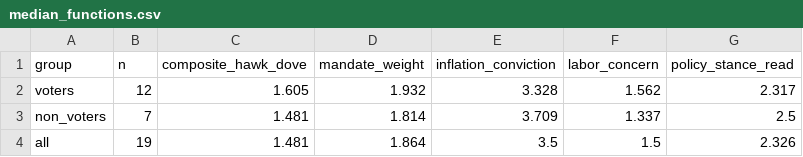
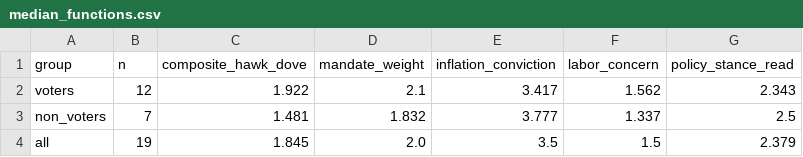
Before and after one commit to mrabelosouza-maker/fomc, a CSV file: results/median_functions.csv, drawn as a sheet.

```diff
--- a/results/median_functions.csv
+++ b/results/median_functions.csv
@@ -1,4 +1,4 @@
 group,n,composite_hawk_dove,mandate_weight,inflation_conviction,labor_concern,policy_stance_read
-voters,12,1.605,1.932,3.328,1.562,2.317
-non_voters,7,1.481,1.814,3.709,1.337,2.5
-all,19,1.481,1.864,3.5,1.5,2.326
+voters,12,1.922,2.1,3.417,1.562,2.343
+non_voters,7,1.481,1.832,3.777,1.337,2.5
+all,19,1.845,2.0,3.5,1.5,2.379
```
Also changed, not shown: results/summary.csv, 3 other files.
